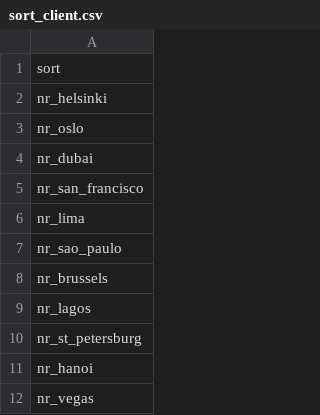
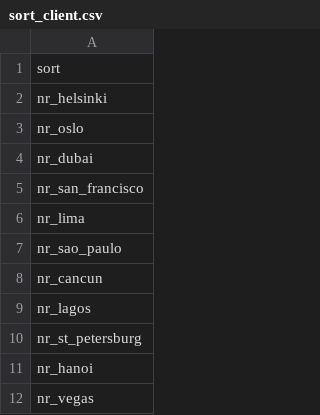
Before and after one commit to nbarbosa-git/compute_info, a CSV file: public_semanal/semanal/sort_client.csv, drawn as a sheet; only a part is shown.

```diff
--- a/public_semanal/semanal/sort_client.csv
+++ b/public_semanal/semanal/sort_client.csv
@@ -7,3 +7,3 @@ nr_lima
 nr_sao_paulo
-nr_brussels
+nr_cancun
 nr_lagos
```
Also changed, not shown: public_semanal/semanal/corr_tc_mult.csv, public_semanal/semanal/model_vegas.csv, 20 other files.
